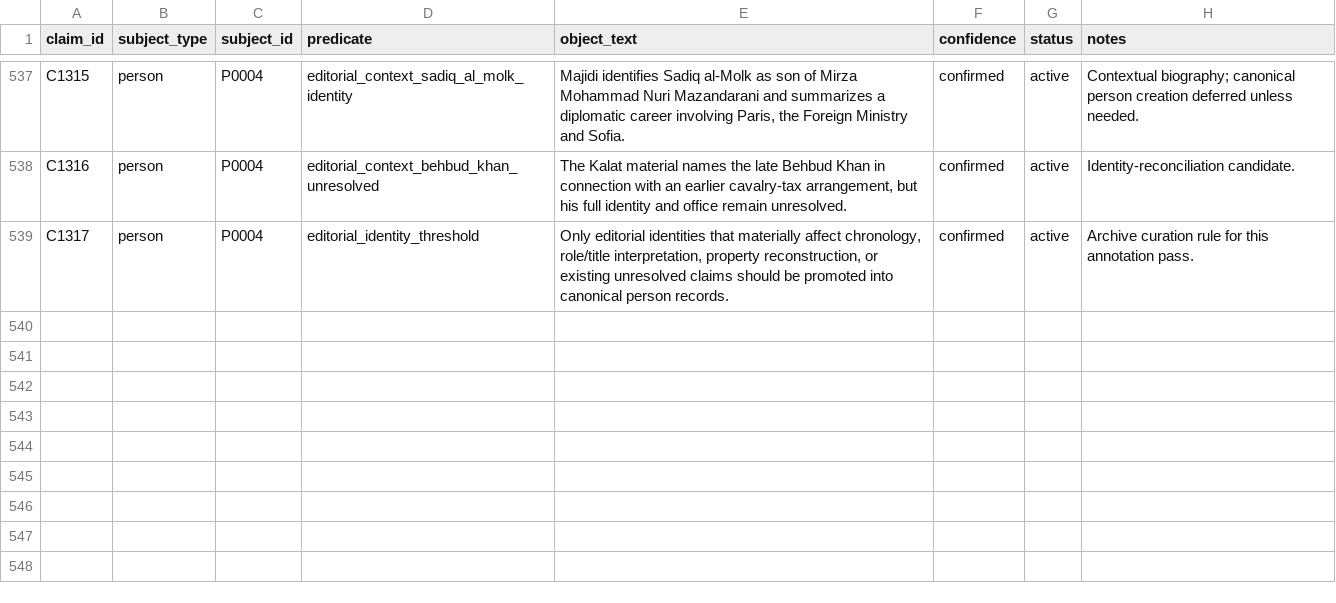
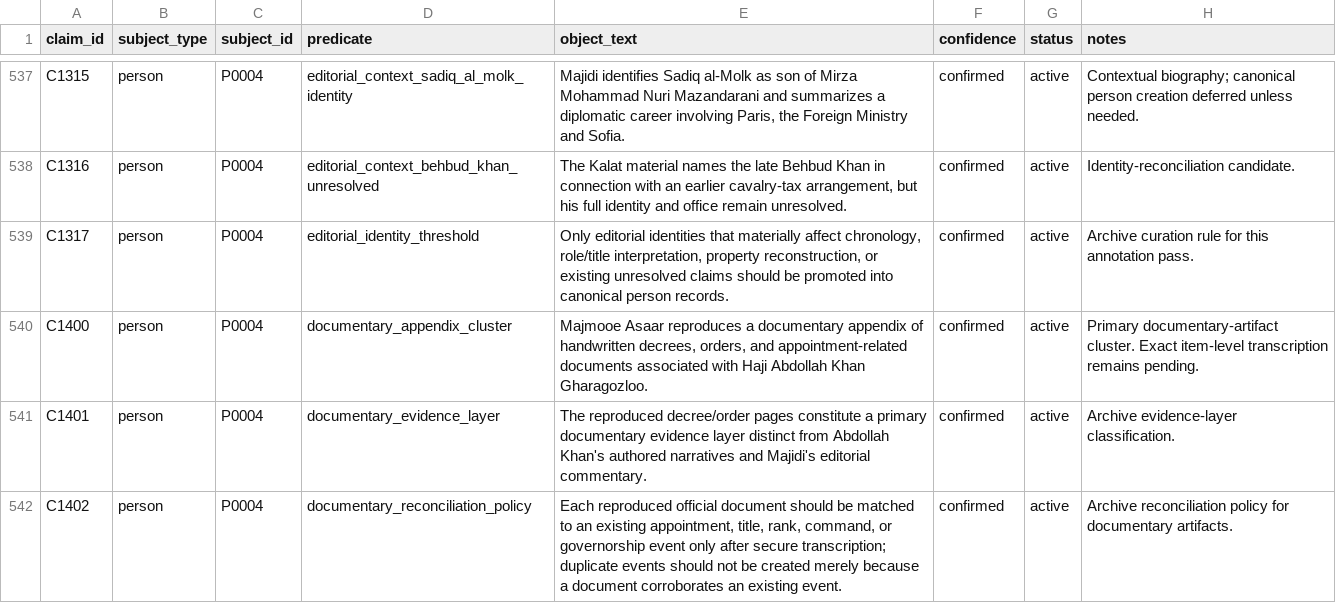
Before and after one commit to amirihoss-eng/Gharagozloo-Historical-Archive, a CSV file: Gharagozloo_Historical_Archive_v1_0_chapter3_complete/exports/claims.csv, drawn as a sheet; only a part is shown, gaps mark what is left out; the diff names each change by its address in the sheet, - before the commit and + after, or states it on an @@ line.

```diff
--- a/Gharagozloo_Historical_Archive_v1_0_chapter3_complete/exports/claims.csv
+++ b/Gharagozloo_Historical_Archive_v1_0_chapter3_complete/exports/claims.csv
+row 540: C1400 | person | P0004 | documentary_appendix_cluster | Majmooe Asaar reproduces a documentary appendix of handwritten decrees, orders, and appointment-related documents associated with Haji Abdollah Khan Gharagozloo. | confirmed | active | Primary documentary-artifact cluster. Exact item-level transcription remains pending.
+row 541: C1401 | person | P0004 | documentary_evidence_layer | The reproduced decree/order pages constitute a primary documentary evidence layer distinct from Abdollah Khan's authored narratives and Majidi's editorial commentary. | confirmed | active | Archive evidence-layer classification.
+row 542: C1402 | person | P0004 | documentary_reconciliation_policy | Each reproduced official document should be matched to an existing appointment, title, rank, command, or governorship event only after secure transcription; duplicate events should not be created merely because a document corroborates an existing event. | confirmed | active | Archive reconciliation policy for documentary artifacts.
```
Also changed, not shown: Gharagozloo_Historical_Archive_v1_0_chapter3_complete/exports/artifact_persons.csv, Gharagozloo_Historical_Archive_v1_0_chapter3_complete/exports/artifacts.csv, 11 other files.
